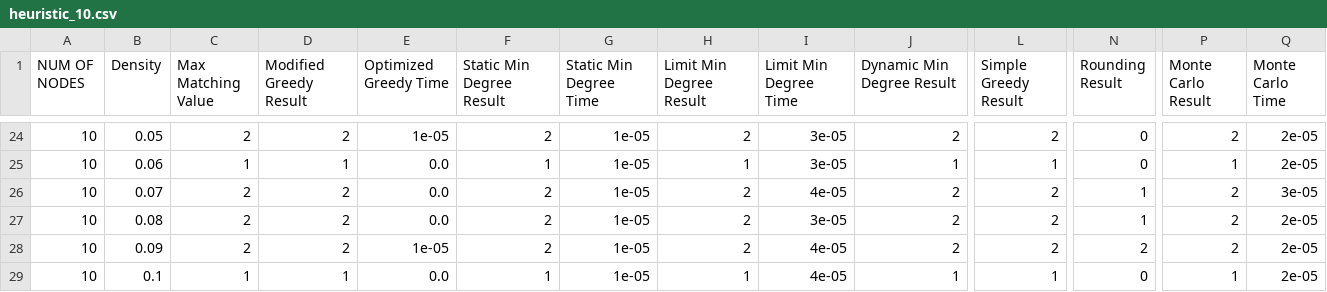
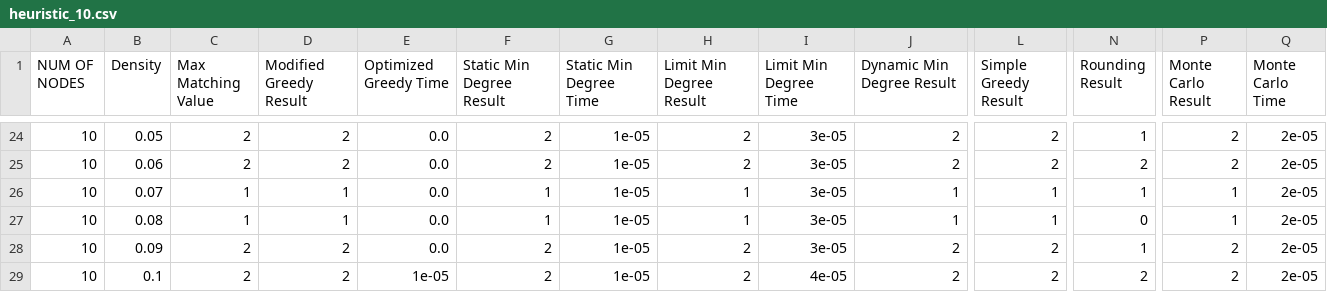
Before and after one commit to Ali1995Askar/mws-thesis, a CSV file: app/src/dev/results/heuristic_10.csv, drawn as a sheet; only a part is shown, gaps mark what is left out; the diff covers the shown part only; the diff names each change by its address in the sheet, - before the commit and + after, or states it on an @@ line.

```diff
--- a/app/src/dev/results/heuristic_10.csv
+++ b/app/src/dev/results/heuristic_10.csv
-E24 (Optimized Greedy Time): 1e-05
+E24 (Optimized Greedy Time): 0.0
-N24 (Rounding Result): 0
+N24 (Rounding Result): 1
-C25 (Max Matching Value): 1
+C25 (Max Matching Value): 2
-D25 (Modified Greedy Result): 1
+D25 (Modified Greedy Result): 2
-F25 (Static Min Degree Result): 1
+F25 (Static Min Degree Result): 2
-H25 (Limit Min Degree Result): 1
+H25 (Limit Min Degree Result): 2
-J25 (Dynamic Min Degree Result): 1
+J25 (Dynamic Min Degree Result): 2
-L25 (Simple Greedy Result): 1
+L25 (Simple Greedy Result): 2
-N25 (Rounding Result): 0
+N25 (Rounding Result): 2
-P25 (Monte Carlo Result): 1
+P25 (Monte Carlo Result): 2
-C26:C27 (Max Matching Value): 2
+C26:C27 (Max Matching Value): 1
-D26:D27 (Modified Greedy Result): 2
+D26:D27 (Modified Greedy Result): 1
-F26:F27 (Static Min Degree Result): 2
+F26:F27 (Static Min Degree Result): 1
-H26:H27 (Limit Min Degree Result): 2
+H26:H27 (Limit Min Degree Result): 1
-I26 (Limit Min Degree Time): 4e-05
+I26 (Limit Min Degree Time): 3e-05
-J26:J27 (Dynamic Min Degree Result): 2
+J26:J27 (Dynamic Min Degree Result): 1
-L26:L27 (Simple Greedy Result): 2
+L26:L27 (Simple Greedy Result): 1
-P26:P27 (Monte Carlo Result): 2
+P26:P27 (Monte Carlo Result): 1
-Q26 (Monte Carlo Time): 3e-05
+Q26 (Monte Carlo Time): 2e-05
-N27 (Rounding Result): 1
+N27 (Rounding Result): 0
-E28 (Optimized Greedy Time): 1e-05
+E28 (Optimized Greedy Time): 0.0
-I28 (Limit Min Degree Time): 4e-05
+I28 (Limit Min Degree Time): 3e-05
-N28 (Rounding Result): 2
+N28 (Rounding Result): 1
-C29 (Max Matching Value): 1
+C29 (Max Matching Value): 2
-D29 (Modified Greedy Result): 1
+D29 (Modified Greedy Result): 2
-E29 (Optimized Greedy Time): 0.0
+E29 (Optimized Greedy Time): 1e-05
-F29 (Static Min Degree Result): 1
+F29 (Static Min Degree Result): 2
-H29 (Limit Min Degree Result): 1
+H29 (Limit Min Degree Result): 2
-J29 (Dynamic Min Degree Result): 1
+J29 (Dynamic Min Degree Result): 2
-L29 (Simple Greedy Result): 1
+L29 (Simple Greedy Result): 2
-N29 (Rounding Result): 0
+N29 (Rounding Result): 2
-P29 (Monte Carlo Result): 1
+P29 (Monte Carlo Result): 2
```
Also changed, not shown: 115 edited cells elsewhere in this file, app/src/dev/results/heuristic_20.csv, app/src/dev/results/heuristic_30.csv, 28 other files.
